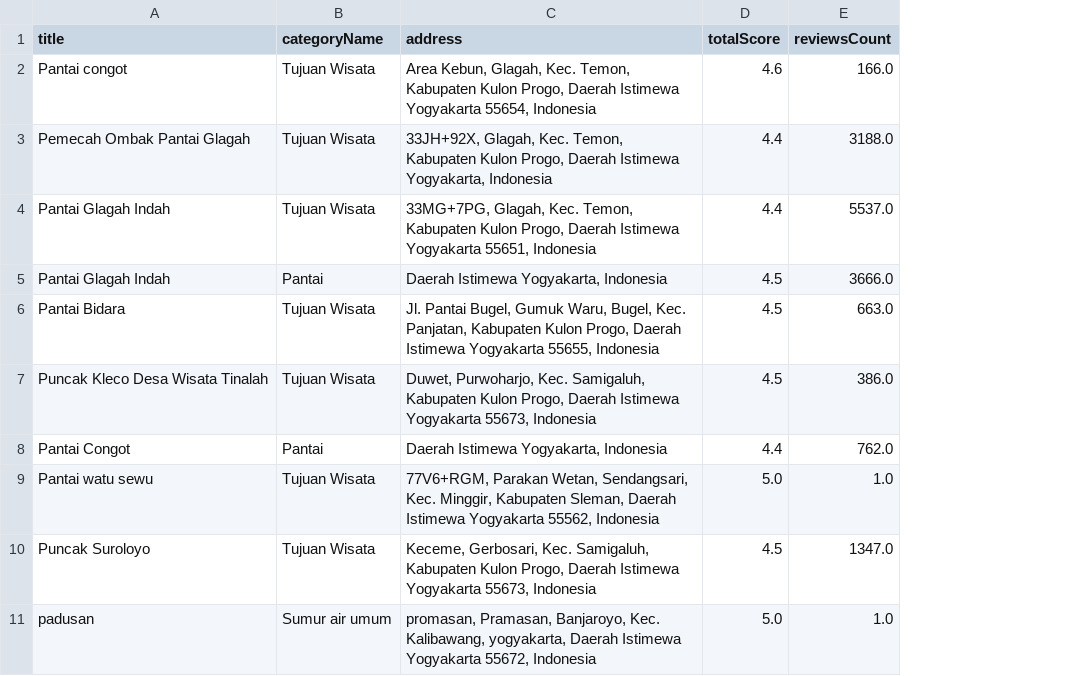
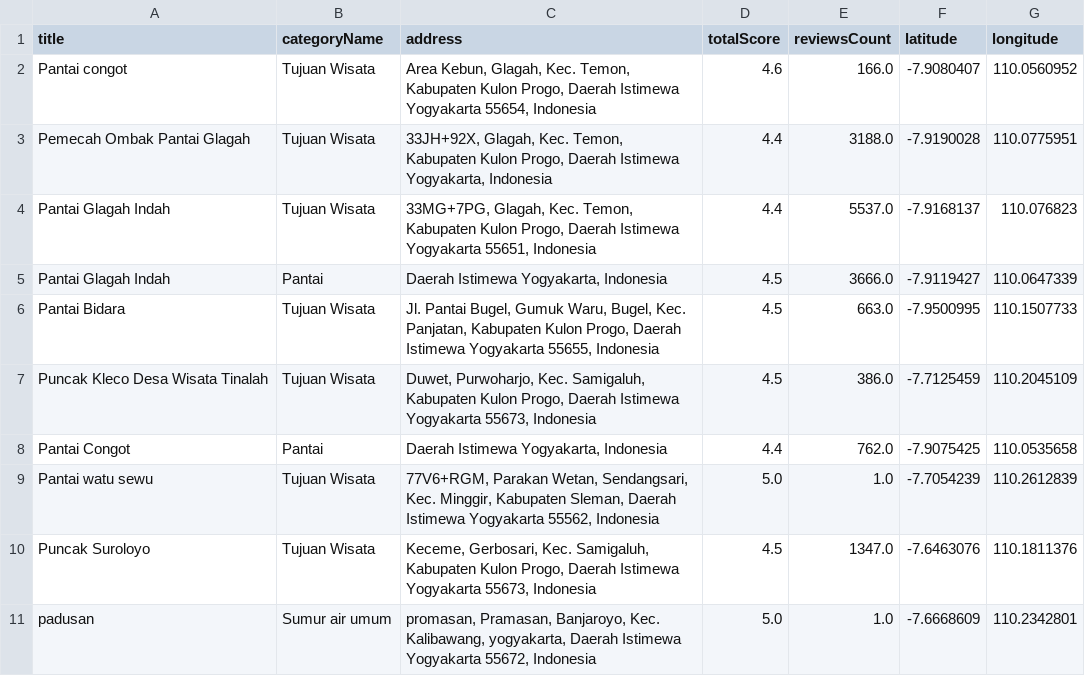
Before and after one commit to della436/WisataKP, a CSV file: data/processed/destinasi/destinasi_clean.csv, drawn as a sheet; only a part is shown; the diff names each change by its address in the sheet, - before the commit and + after, or states it on an @@ line.

```diff
--- a/data/processed/destinasi/destinasi_clean.csv
+++ b/data/processed/destinasi/destinasi_clean.csv
+column F (latitude), rows 2-11: -7.9080407 | -7.9190028 | -7.9168137 | -7.9119427 | -7.9500995 | -7.7125459 | -7.9075425 | -7.7054239 | -7.6463076 | -7.6668609
+column G (longitude), rows 2-11: 110.0560952 | 110.0775951 | 110.076823 | 110.0647339 | 110.1507733 | 110.2045109 | 110.0535658 | 110.2612839 | 110.1811376 | 110.2342801
```
Also changed, not shown: data/processed/destinasi_60_final.csv, 34 other files.
